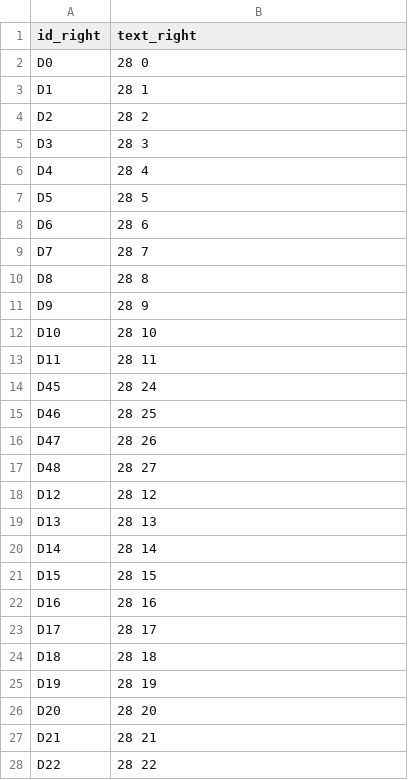
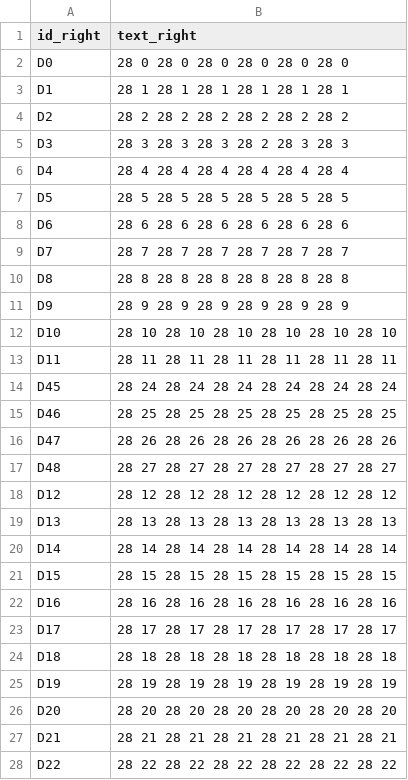
Before and after one commit to rodinasophie/snrm-bert, a CSV file: stub_data/docs.csv, drawn as a sheet; only a part is shown; the diff covers the shown part only.

```diff
--- a/stub_data/docs.csv
+++ b/stub_data/docs.csv
@@ -1,28 +1,28 @@
 id_right,text_right
-D0,28 0
-D1,28 1
-D2,28 2
-D3,28 3
-D4,28 4
-D5,28 5
-D6,28 6
-D7,28 7
-D8,28 8
-D9,28 9
-D10,28 10
-D11,28 11
-D45,28 24
-D46,28 25
-D47,28 26
-D48,28 27
-D12,28 12
-D13,28 13
-D14,28 14
-D15,28 15
-D16,28 16
-D17,28 17
-D18,28 18
-D19,28 19
-D20,28 20
-D21,28 21
-D22,28 22
+D0,28 0 28 0 28 0 28 0 28 0 28 0
+D1,28 1 28 1 28 1 28 1 28 1 28 1
+D2,28 2 28 2 28 2 28 2 28 2 28 2
+D3,28 3 28 3 28 3 28 2 28 3 28 3
+D4,28 4 28 4 28 4 28 4 28 4 28 4
+D5,28 5 28 5 28 5 28 5 28 5 28 5
+D6,28 6 28 6 28 6 28 6 28 6 28 6
+D7,28 7 28 7 28 7 28 7 28 7 28 7
+D8,28 8 28 8 28 8 28 8 28 8 28 8
+D9,28 9 28 9 28 9 28 9 28 9 28 9
+D10,28 10 28 10 28 10 28 10 28 10 28 10
+D11,28 11 28 11 28 11 28 11 28 11 28 11
+D45,28 24 28 24 28 24 28 24 28 24 28 24
+D46,28 25 28 25 28 25 28 25 28 25 28 25
+D47,28 26 28 26 28 26 28 26 28 26 28 26
+D48,28 27 28 27 28 27 28 27 28 27 28 27
+D12,28 12 28 12 28 12 28 12 28 12 28 12
+D13,28 13 28 13 28 13 28 13 28 13 28 13
+D14,28 14 28 14 28 14 28 14 28 14 28 14
+D15,28 15 28 15 28 15 28 15 28 15 28 15
+D16,28 16 28 16 28 16 28 16 28 16 28 16
+D17,28 17 28 17 28 17 28 17 28 17 28 17
+D18,28 18 28 18 28 18 28 18 28 18 28 18
+D19,28 19 28 19 28 19 28 19 28 19 28 19
+D20,28 20 28 20 28 20 28 20 28 20 28 20
+D21,28 21 28 21 28 21 28 21 28 21 28 21
+D22,28 22 28 22 28 22 28 22 28 22 28 22
```
Also changed, not shown: 1 edited cell elsewhere in this file, 27 other files.
